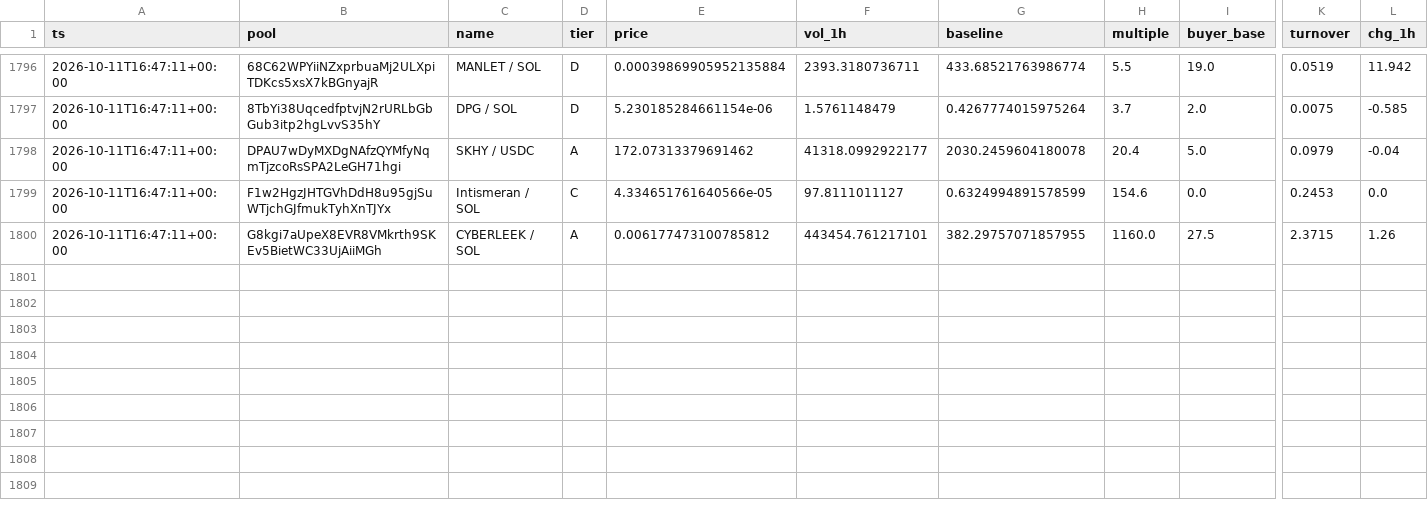
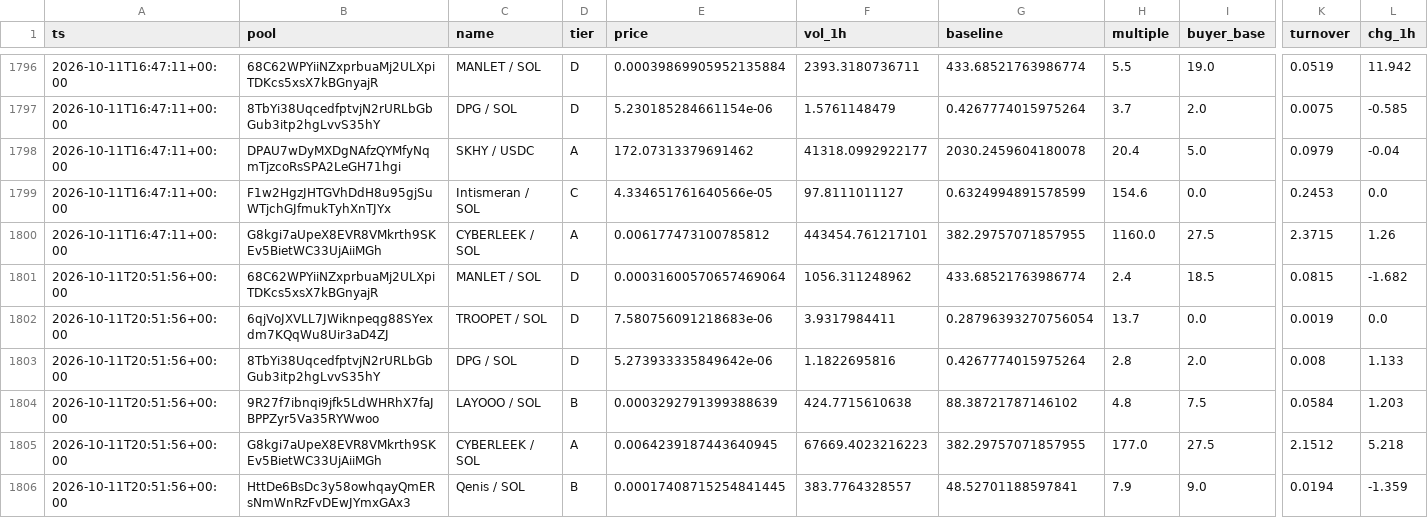
Before and after one commit to kennyasamoah/Kryptsig, a CSV file: observations.csv, drawn as a sheet; only a part is shown, gaps mark what is left out; rows hold the shown columns only; the diff names each change by its address in the sheet, - before the commit and + after, or states it on an @@ line.

```diff
--- a/observations.csv
+++ b/observations.csv
+row 1801: 2026-10-11T20:51:56+00:00 | 68C62WPYiiNZxprbuaMj2ULXpiTDKcs5xsX7kBGnyajR | MANLET / SOL | D | 0.00031600570657469064 | 1056.311248962 | 433.68521763986774 | 2.4 | 18.5 | 0.0815 | -1.682
+row 1802: 2026-10-11T20:51:56+00:00 | 6qjVoJXVLL7JWiknpeqg88SYexdm7KQqWu8Uir3aD4ZJ | TROOPET / SOL | D | 7.580756091218683e-06 | 3.9317984411 | 0.28796393270756054 | 13.7 | 0.0 | 0.0019 | 0.0
+row 1803: 2026-10-11T20:51:56+00:00 | 8TbYi38UqcedfptvjN2rURLbGbGub3itp2hgLvvS35hY | DPG / SOL | D | 5.273933335849642e-06 | 1.1822695816 | 0.4267774015975264 | 2.8 | 2.0 | 0.008 | 1.133
+row 1804: 2026-10-11T20:51:56+00:00 | 9R27f7ibnqi9jfk5LdWHRhX7faJBPPZyr5Va35RYWwoo | LAYOOO / SOL | B | 0.0003292791399388639 | 424.7715610638 | 88.38721787146102 | 4.8 | 7.5 | 0.0584 | 1.203
+row 1805: 2026-10-11T20:51:56+00:00 | G8kgi7aUpeX8EVR8VMkrth9SKEv5BietWC33UjAiiMGh | CYBERLEEK / SOL | A | 0.0064239187443640945 | 67669.4023216223 | 382.29757071857955 | 177.0 | 27.5 | 2.1512 | 5.218
+row 1806: 2026-10-11T20:51:56+00:00 | HttDe6BsDc3y58owhqayQmERsNmWnRzFvDEwJYmxGAx3 | Qenis / SOL | B | 0.00017408715254841445 | 383.7764328557 | 48.52701188597841 | 7.9 | 9.0 | 0.0194 | -1.359
```
Also changed, not shown: admitted.csv, 1 other file.
